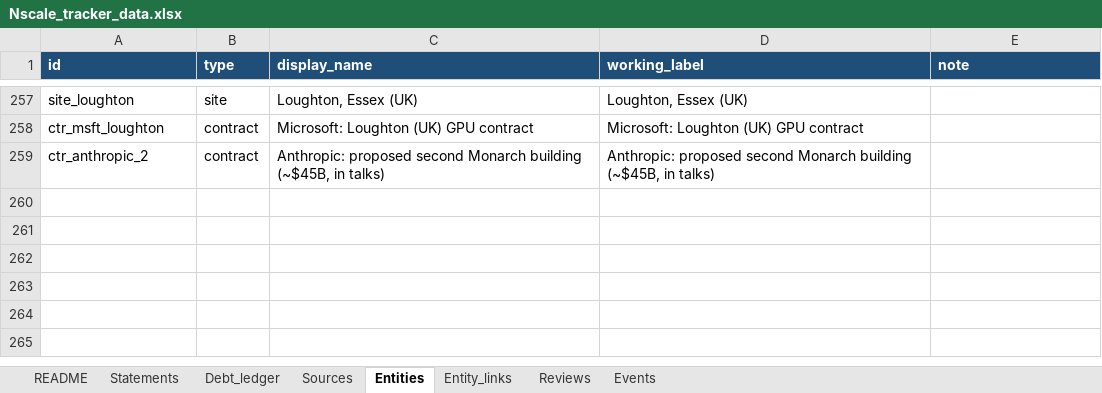
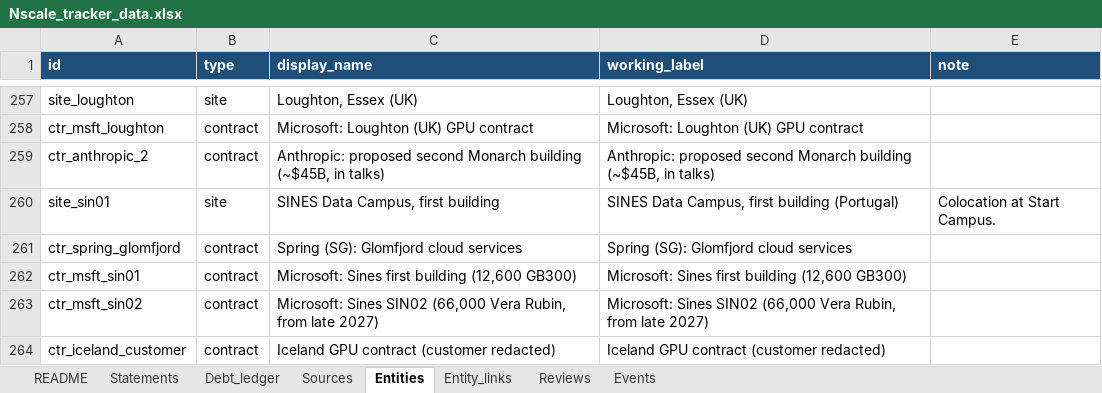
Before and after one commit to cwlai19/AI-Infrastructure, an Excel workbook: reports/Nscale_tracker_data.xlsx, sheet Entities, drawn as a sheet; only a part is shown, gaps mark what is left out; values as stored, in another font and other column widths than the file's, no borders; the diff names each change by its address in the sheet, - before the commit and + after, or states it on an @@ line.

```diff
--- a/reports/Nscale_tracker_data.xlsx (sheet Entities)
+++ b/reports/Nscale_tracker_data.xlsx (sheet Entities)
+row 260: site_sin01 | site | SINES Data Campus, first building | SINES Data Campus, first building (Portugal) | Colocation at Start Campus.
+row 261: ctr_spring_glomfjord | contract | Spring (SG): Glomfjord cloud services | Spring (SG): Glomfjord cloud services
+row 262: ctr_msft_sin01 | contract | Microsoft: Sines first building (12,600 GB300) | Microsoft: Sines first building (12,600 GB300)
+row 263: ctr_msft_sin02 | contract | Microsoft: Sines SIN02 (66,000 Vera Rubin, from late 2027) | Microsoft: Sines SIN02 (66,000 Vera Rubin, from late 2027)
+row 264: ctr_iceland_customer | contract | Iceland GPU contract (customer redacted) | Iceland GPU contract (customer redacted)
```
Also changed, not shown: sheet Statements, sheet Sources, sheet Entity_links, sheet Debt_ledger, 13 other files.
